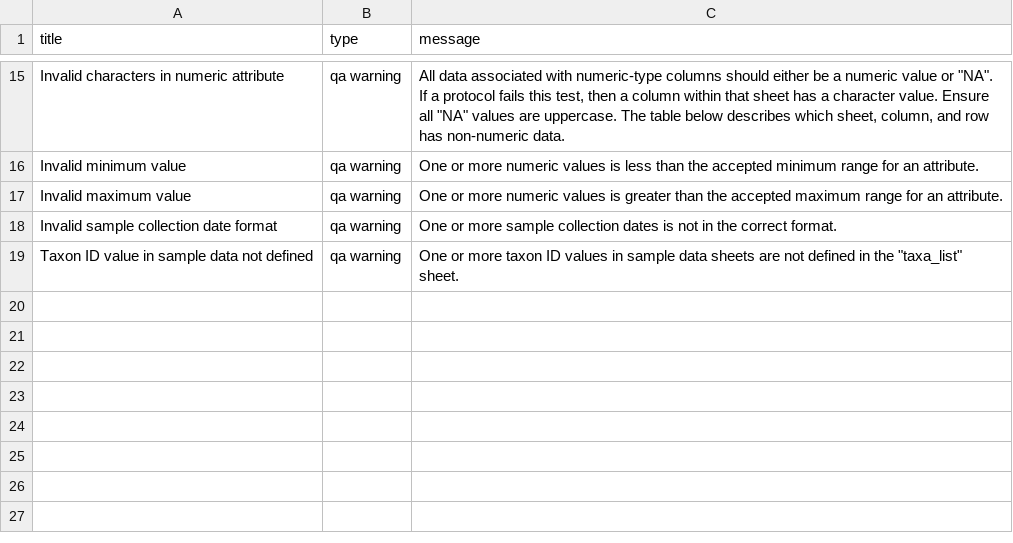
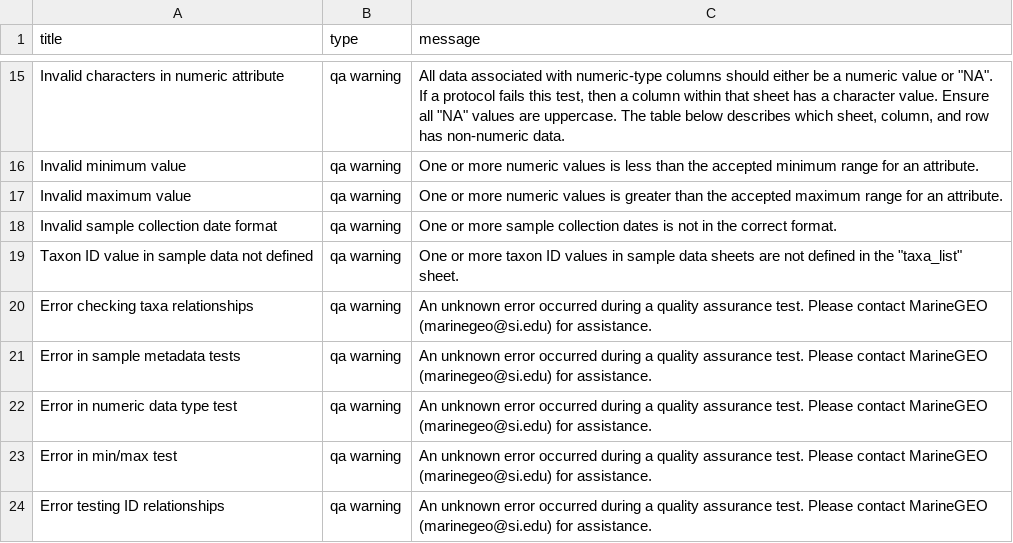
Before and after one commit to MarineGEO/data_portal, a CSV file: data_portal_prototype/data/warnings_lookup.csv, drawn as a sheet; only a part is shown, gaps mark what is left out; the diff names each change by its address in the sheet, - before the commit and + after, or states it on an @@ line.

Commit message:
update error catching for each qa test

```diff
--- a/data_portal_prototype/data/warnings_lookup.csv
+++ b/data_portal_prototype/data/warnings_lookup.csv
+row 20: Error checking taxa relationships | qa warning | An unknown error occurred during a quality assurance test. Please contact MarineGEO (marinegeo@si.edu) for assistance.
+row 21: Error in sample metadata tests | qa warning | An unknown error occurred during a quality assurance test. Please contact MarineGEO (marinegeo@si.edu) for assistance.
+row 22: Error in numeric data type test | qa warning | An unknown error occurred during a quality assurance test. Please contact MarineGEO (marinegeo@si.edu) for assistance.
+row 23: Error in min/max test | qa warning | An unknown error occurred during a quality assurance test. Please contact MarineGEO (marinegeo@si.edu) for assistance.
+row 24: Error testing ID relationships | qa warning | An unknown error occurred during a quality assurance test. Please contact MarineGEO (marinegeo@si.edu) for assistance.
```
Also changed, not shown: 6 other files.
